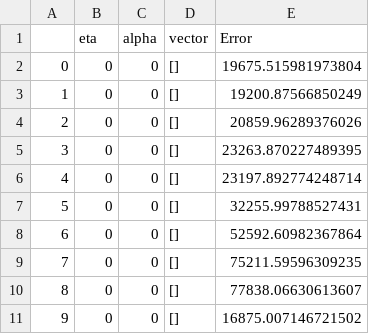
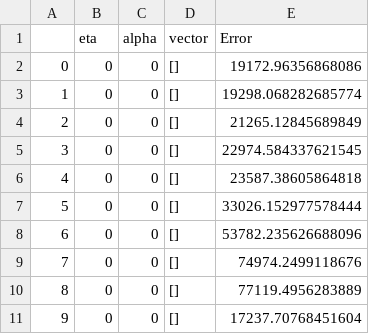
Before and after one commit to EthanSkelton9/csci447_project3, a CSV file: Hardware/Hardware_Analysis_0.csv, drawn as a sheet.

```diff
--- a/Hardware/Hardware_Analysis_0.csv
+++ b/Hardware/Hardware_Analysis_0.csv
@@ -1,11 +1,11 @@
 ,eta,alpha,vector,Error
-0,0,0,[],19675.515981973804
-1,0,0,[],19200.87566850249
-2,0,0,[],20859.96289376026
-3,0,0,[],23263.870227489395
-4,0,0,[],23197.892774248714
-5,0,0,[],32255.99788527431
-6,0,0,[],52592.60982367864
-7,0,0,[],75211.59596309235
-8,0,0,[],77838.06630613607
-9,0,0,[],16875.007146721502
+0,0,0,[],19172.96356868086
+1,0,0,[],19298.068282685774
+2,0,0,[],21265.12845689849
+3,0,0,[],22974.584337621545
+4,0,0,[],23587.38605864818
+5,0,0,[],33026.152977578444
+6,0,0,[],53782.235626688096
+7,0,0,[],74974.2499118676
+8,0,0,[],77119.4956283889
+9,0,0,[],17237.70768451604
```
Also changed, not shown: Hardware/Hardware_Analysis_1.csv, Hardware/Hardware_Analysis_2.csv, 4 other files.
